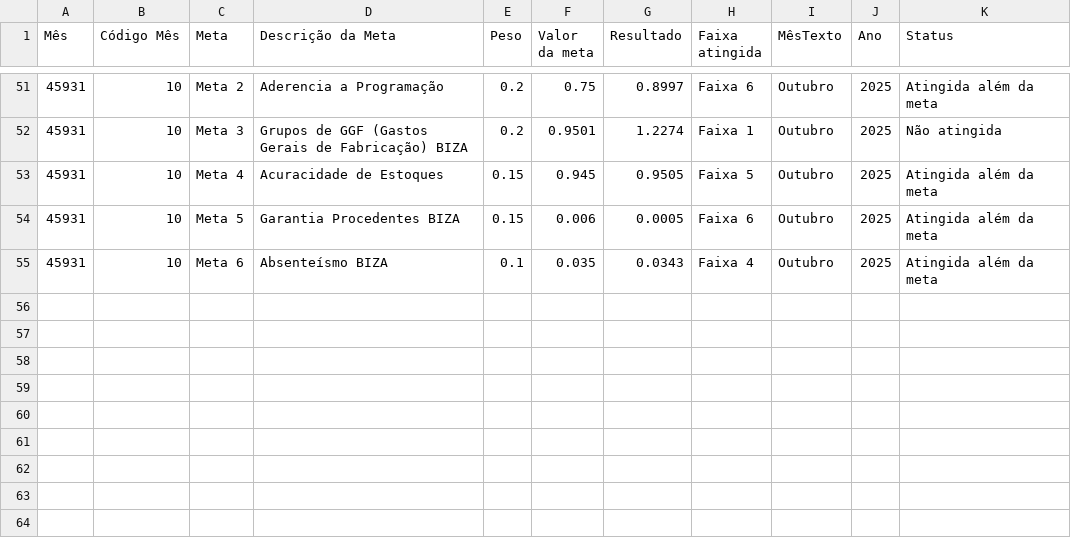
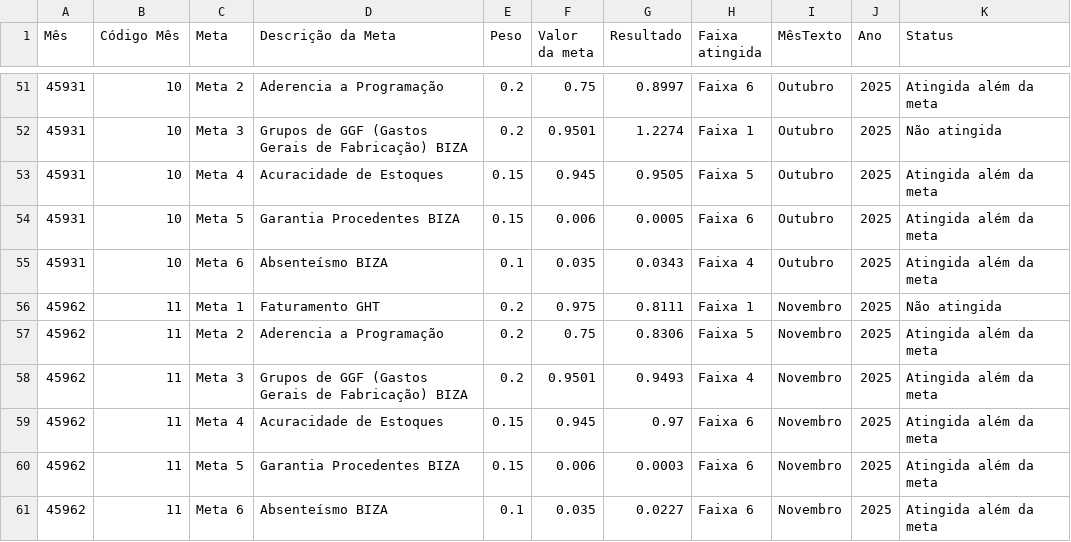
Before and after one commit to SGIBIZA/Painel-de-Metas-BIZA, a CSV file: Painel_metas_BIZA.csv, drawn as a sheet; only a part is shown, gaps mark what is left out.

```diff
--- a/Painel_metas_BIZA.csv
+++ b/Painel_metas_BIZA.csv
@@ -55 +55,7 @@ Mês;Código Mês;Meta;Descrição da Meta;Peso;Valor da meta;Resultado;Faixa at
 45931;10;Meta 6;Absenteísmo BIZA;0.1;0.035;0.0343;Faixa 4;Outubro;2025;Atingida além da meta;
+45962;11;Meta 1;Faturamento GHT;0.2;0.975;0.8111;Faixa 1;Novembro;2025;Não atingida;
+45962;11;Meta 2;Aderencia a Programação;0.2;0.75;0.8306;Faixa 5;Novembro;2025;Atingida além da meta;
+45962;11;Meta 3;Grupos de GGF (Gastos Gerais de Fabricação) BIZA;0.2;0.9501;0.9493;Faixa 4;Novembro;2025;Atingida além da meta;
+45962;11;Meta 4;Acuracidade de Estoques;0.15;0.945;0.97;Faixa 6;Novembro;2025;Atingida além da meta;
+45962;11;Meta 5;Garantia Procedentes BIZA;0.15;0.006;0.0003;Faixa 6;Novembro;2025;Atingida além da meta;
+45962;11;Meta 6;Absenteísmo BIZA;0.1;0.035;0.0227;Faixa 6;Novembro;2025;Atingida além da meta;
```
Also changed, not shown: base_n3.csv.
